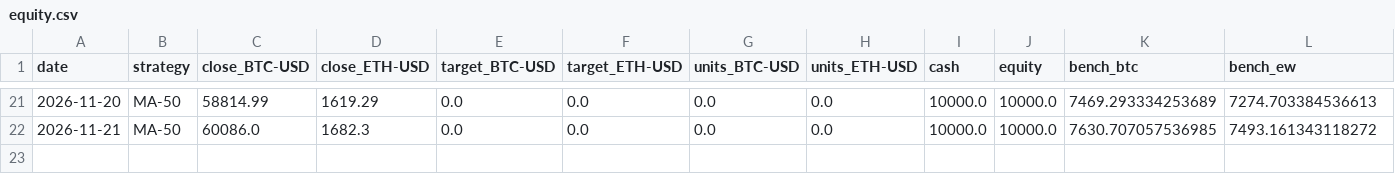
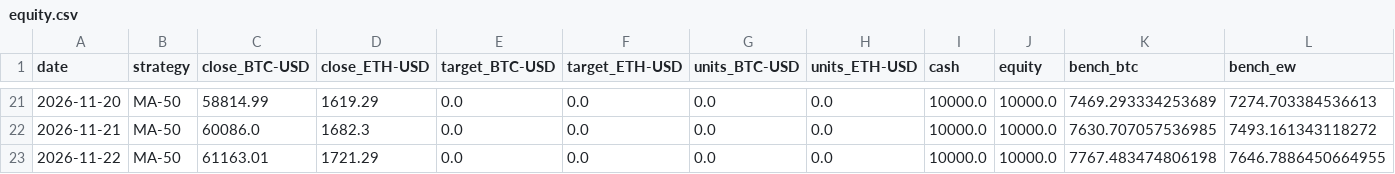
Before and after one commit to cinty520/quant-paper-lab, a CSV file: paper/equity.csv, drawn as a sheet; only a part is shown, gaps mark what is left out.

```diff
--- a/paper/equity.csv
+++ b/paper/equity.csv
@@ -22 +22,2 @@ date,strategy,close_BTC-USD,close_ETH-USD,target_BTC-USD,target_ETH-USD,units_BT
 2026-11-21,MA-50,60086.0,1682.3,0.0,0.0,0.0,0.0,10000.0,10000.0,7630.707057536985,7493.161343118272
+2026-11-22,MA-50,61163.01,1721.29,0.0,0.0,0.0,0.0,10000.0,10000.0,7767.483474806198,7646.7886450664955
```
Also changed, not shown: data/coinbase/BTC-USD_1d.csv, data/coinbase/ETH-USD_1d.csv, 2 other files.
